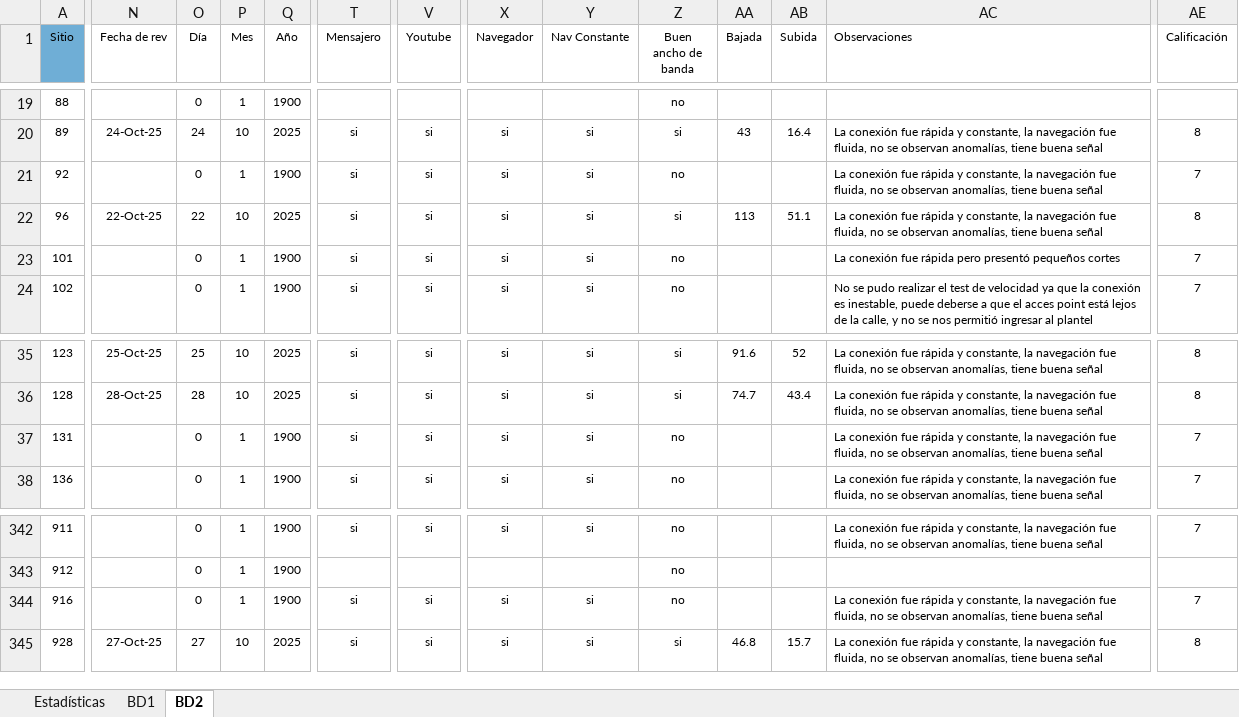
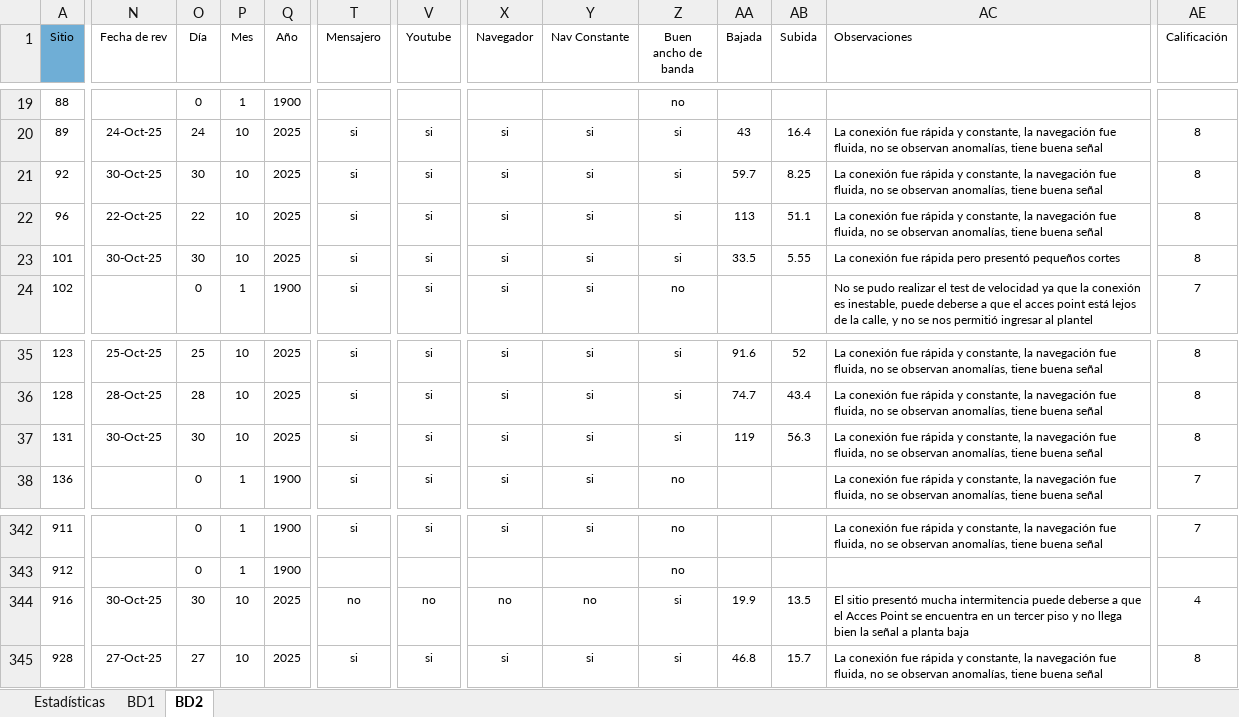
Before and after one commit to NetHome800/Revision800sitiosSOP, an Excel workbook: Revisión 800 sitios.xlsx, sheet BD2, drawn as a sheet; only a part is shown, gaps mark what is left out; values as stored, in another font and other column widths than the file's, no borders; conditional formats and table styles not drawn; the diff covers the shown part only; the diff names each change by its address in the sheet, - before the commit and + after, or states it on an @@ line.

Commit message:
Add files via upload

```diff
--- a/Revisión 800 sitios.xlsx (sheet BD2)
+++ b/Revisión 800 sitios.xlsx (sheet BD2)
-N21 (Fecha de rev): (empty)
+N21 (Fecha de rev): 30-Oct-25
-O21 (Día): 0
+O21 (Día): 30
-P21 (Mes): 1
+P21 (Mes): 10
-Q21 (Año): 1900
+Q21 (Año): 2025
-Z21 (Buen ancho de banda): no
+Z21 (Buen ancho de banda): si
-AA21 (Bajada): (empty)
+AA21 (Bajada): 59.7
-AB21 (Subida): (empty)
+AB21 (Subida): 8.25
-AE21 (Calificación): 7
+AE21 (Calificación): 8
-N23 (Fecha de rev): (empty)
+N23 (Fecha de rev): 30-Oct-25
-O23 (Día): 0
+O23 (Día): 30
-P23 (Mes): 1
+P23 (Mes): 10
-Q23 (Año): 1900
+Q23 (Año): 2025
-Z23 (Buen ancho de banda): no
+Z23 (Buen ancho de banda): si
-AA23 (Bajada): (empty)
+AA23 (Bajada): 33.5
-AB23 (Subida): (empty)
+AB23 (Subida): 5.55
-AE23 (Calificación): 7
+AE23 (Calificación): 8
-N37 (Fecha de rev): (empty)
+N37 (Fecha de rev): 30-Oct-25
-O37 (Día): 0
+O37 (Día): 30
-P37 (Mes): 1
+P37 (Mes): 10
-Q37 (Año): 1900
+Q37 (Año): 2025
-Z37 (Buen ancho de banda): no
+Z37 (Buen ancho de banda): si
-AA37 (Bajada): (empty)
+AA37 (Bajada): 119
-AB37 (Subida): (empty)
+AB37 (Subida): 56.3
-AE37 (Calificación): 7
+AE37 (Calificación): 8
-N344 (Fecha de rev): (empty)
+N344 (Fecha de rev): 30-Oct-25
-O344 (Día): 0
+O344 (Día): 30
-P344 (Mes): 1
+P344 (Mes): 10
-Q344 (Año): 1900
+Q344 (Año): 2025
-T344 (Mensajero): si
+T344 (Mensajero): no
-V344 (Youtube): si
+V344 (Youtube): no
-X344 (Navegador): si
+X344 (Navegador): no
-Y344 (Nav Constante): si
+Y344 (Nav Constante): no
-Z344 (Buen ancho de banda): no
+Z344 (Buen ancho de banda): si
-AA344 (Bajada): (empty)
+AA344 (Bajada): 19.9
-AB344 (Subida): (empty)
+AB344 (Subida): 13.5
-AC344 (Observaciones): La conexión fue rápida y constante, la navegación fue fluida, no se observan anomalías, tiene buena señal
+AC344 (Observaciones): El sitio presentó mucha intermitencia puede deberse a que el Acces Point se encuentra en un tercer piso y no llega bien la señal a planta baja
-AE344 (Calificación): 7
+AE344 (Calificación): 4
```
Also changed, not shown: 40 edited cells elsewhere in this sheet, sheet Estadísticas, charts or pictures.
